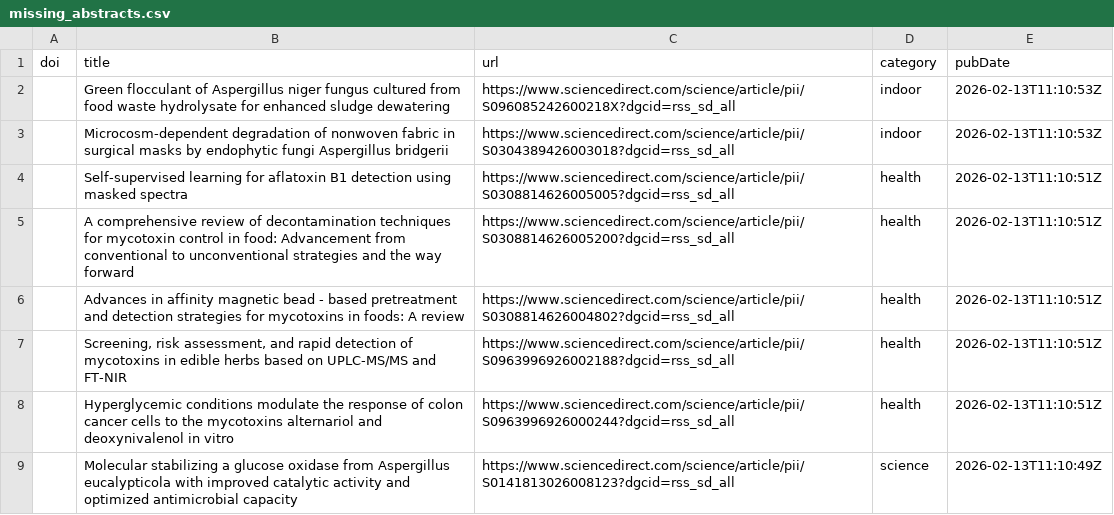
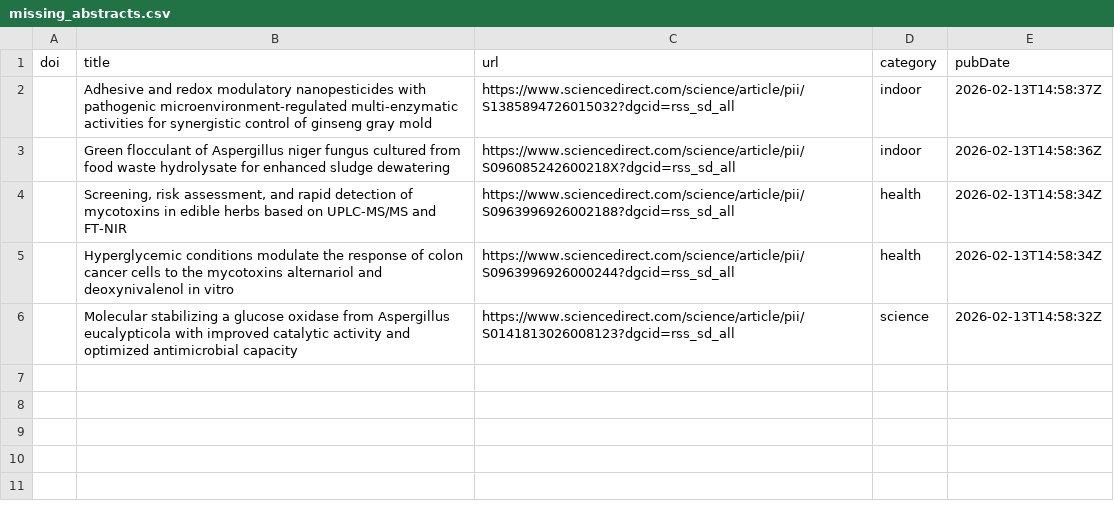
Before and after one commit to jamiejcross/planetmould, a CSV file: missing_abstracts.csv, drawn as a sheet.

```diff
--- a/missing_abstracts.csv
+++ b/missing_abstracts.csv
@@ -1,9 +1,6 @@
 doi,title,url,category,pubDate
-,Green flocculant of Aspergillus niger fungus cultured from food waste hydrolysate for enhanced sludge dewatering,https://www.sciencedirect.com/science/article/pii/S096085242600218X?dgcid=rss_sd_all,indoor,2026-02-13T11:10:53Z
-,Microcosm-dependent degradation of nonwoven fabric in surgical masks by endophytic fungi Aspergillus bridgerii,https://www.sciencedirect.com/science/article/pii/S0304389426003018?dgcid=rss_sd_all,indoor,2026-02-13T11:10:53Z
-,Self-supervised learning for aflatoxin B1 detection using masked spectra,https://www.sciencedirect.com/science/article/pii/S0308814626005005?dgcid=rss_sd_all,health,2026-02-13T11:10:51Z
-,A comprehensive review of decontamination techniques for mycotoxin control in food: Advancement from conventional to unconventional strategies and the way forward,https://www.sciencedirect.com/science/article/pii/S0308814626005200?dgcid=rss_sd_all,health,2026-02-13T11:10:51Z
-,Advances in affinity magnetic bead - based pretreatment and detection strategies for mycotoxins in foods: A review,https://www.sciencedirect.com/science/article/pii/S0308814626004802?dgcid=rss_sd_all,health,2026-02-13T11:10:51Z
-,"Screening, risk assessment, and rapid detection of mycotoxins in edible herbs based on UPLC-MS/MS and FT-NIR",https://www.sciencedirect.com/science/article/pii/S0963996926002188?dgcid=rss_sd_all,health,2026-02-13T11:10:51Z
-,Hyperglycemic conditions modulate the response of colon cancer cells to the mycotoxins alternariol and deoxynivalenol in vitro,https://www.sciencedirect.com/science/article/pii/S0963996926000244?dgcid=rss_sd_all,health,2026-02-13T11:10:51Z
-,Molecular stabilizing a glucose oxidase from Aspergillus eucalypticola with improved catalytic activity and optimized antimicrobial capacity,https://www.sciencedirect.com/science/article/pii/S0141813026008123?dgcid=rss_sd_all,science,2026-02-13T11:10:49Z
+,Adhesive and redox modulatory nanopesticides with pathogenic microenvironment-regulated multi-enzymatic activities for synergistic control of ginseng gray mold,https://www.sciencedirect.com/science/article/pii/S1385894726015032?dgcid=rss_sd_all,indoor,2026-02-13T14:58:37Z
+,Green flocculant of Aspergillus niger fungus cultured from food waste hydrolysate for enhanced sludge dewatering,https://www.sciencedirect.com/science/article/pii/S096085242600218X?dgcid=rss_sd_all,indoor,2026-02-13T14:58:36Z
+,"Screening, risk assessment, and rapid detection of mycotoxins in edible herbs based on UPLC-MS/MS and FT-NIR",https://www.sciencedirect.com/science/article/pii/S0963996926002188?dgcid=rss_sd_all,health,2026-02-13T14:58:34Z
+,Hyperglycemic conditions modulate the response of colon cancer cells to the mycotoxins alternariol and deoxynivalenol in vitro,https://www.sciencedirect.com/science/article/pii/S0963996926000244?dgcid=rss_sd_all,health,2026-02-13T14:58:34Z
+,Molecular stabilizing a glucose oxidase from Aspergillus eucalypticola with improved catalytic activity and optimized antimicrobial capacity,https://www.sciencedirect.com/science/article/pii/S0141813026008123?dgcid=rss_sd_all,science,2026-02-13T14:58:32Z
```
Also changed, not shown: 4 other files.
